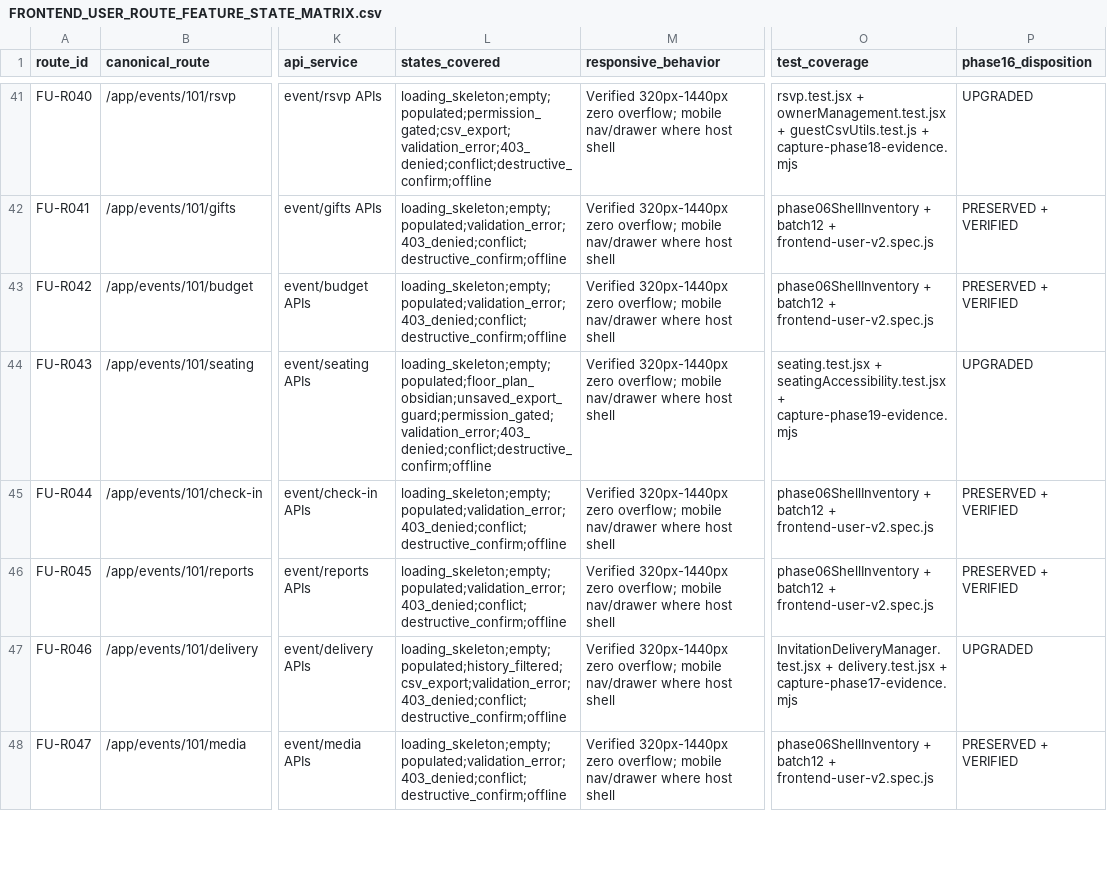
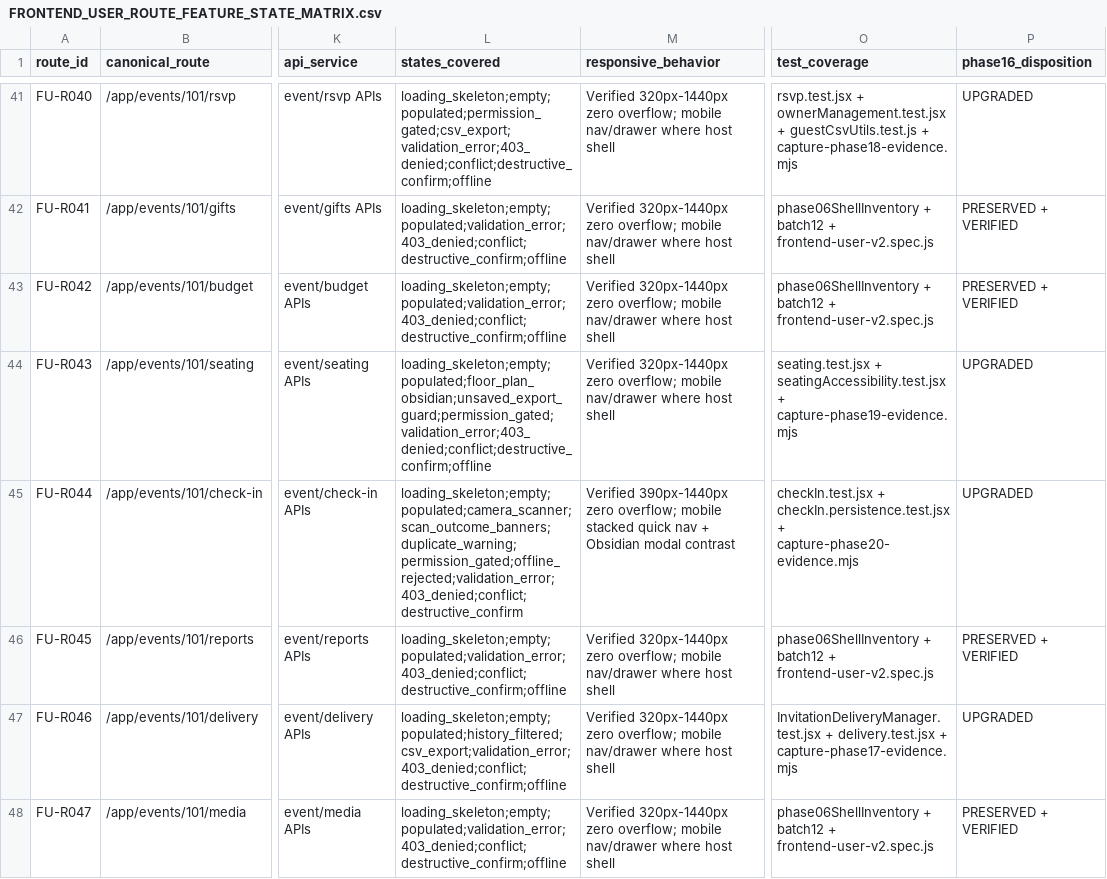
Before and after one commit to KoeurngVireakk/Koupreng-invitation_project, a CSV file: docs/uxui/FRONTEND_USER_ROUTE_FEATURE_STATE_MATRIX.csv, drawn as a sheet; only a part is shown, gaps mark what is left out; the diff covers the shown part only; the diff names each change by its address in the sheet, - before the commit and + after, or states it on an @@ line.

Commit message:
feat(phase20): harden ticket print export, dark-mode QR, and check-in RBAC/scan states

```diff
--- a/docs/uxui/FRONTEND_USER_ROUTE_FEATURE_STATE_MATRIX.csv
+++ b/docs/uxui/FRONTEND_USER_ROUTE_FEATURE_STATE_MATRIX.csv
-L45 (states_covered): loading_skeleton;empty;populated;validation_error;403_denied;conflict;destructive_confirm;offline
+L45 (states_covered): loading_skeleton;empty;populated;camera_scanner;scan_outcome_banners;duplicate_warning;permission_gated;offline_rejected;validation_error;403_denied;conflict;destructive_confirm
-M45 (responsive_behavior): Verified 320px-1440px zero overflow; mobile nav/drawer where host shell
+M45 (responsive_behavior): Verified 390px-1440px zero overflow; mobile stacked quick nav + Obsidian modal contrast
-O45 (test_coverage): phase06ShellInventory + batch12 + frontend-user-v2.spec.js
+O45 (test_coverage): checkIn.test.jsx + checkIn.persistence.test.jsx + capture-phase20-evidence.mjs
-P45 (phase16_disposition): PRESERVED + VERIFIED
+P45 (phase16_disposition): UPGRADED
```
Also changed, not shown: 8 edited cells elsewhere in this file, 40 other files.
